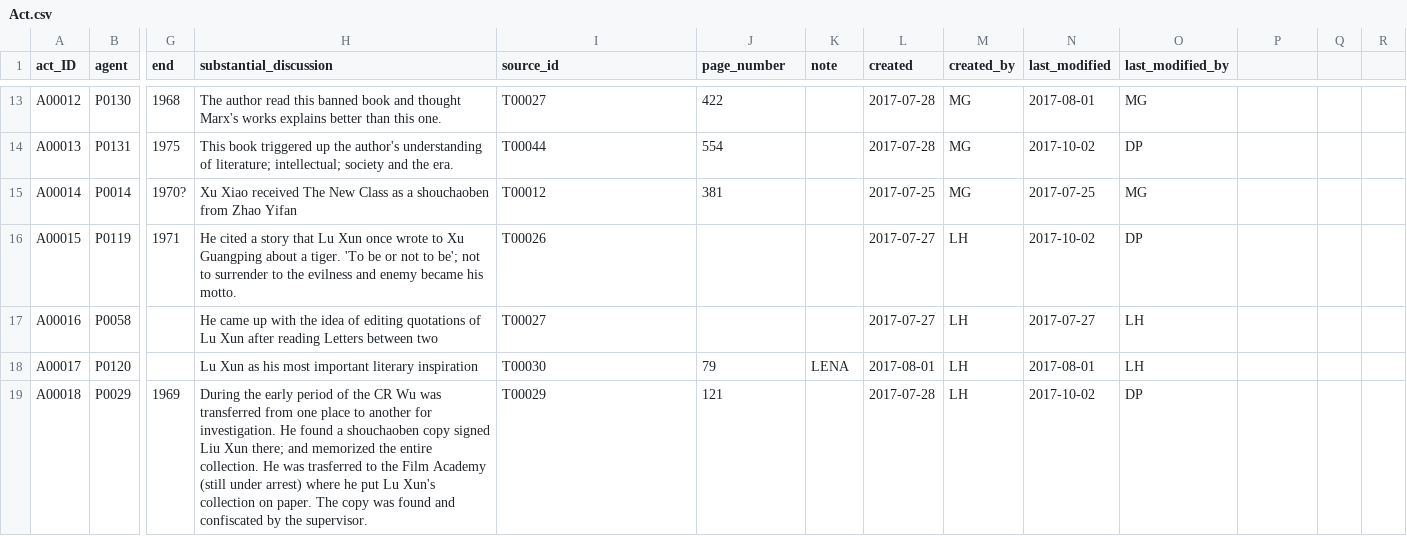
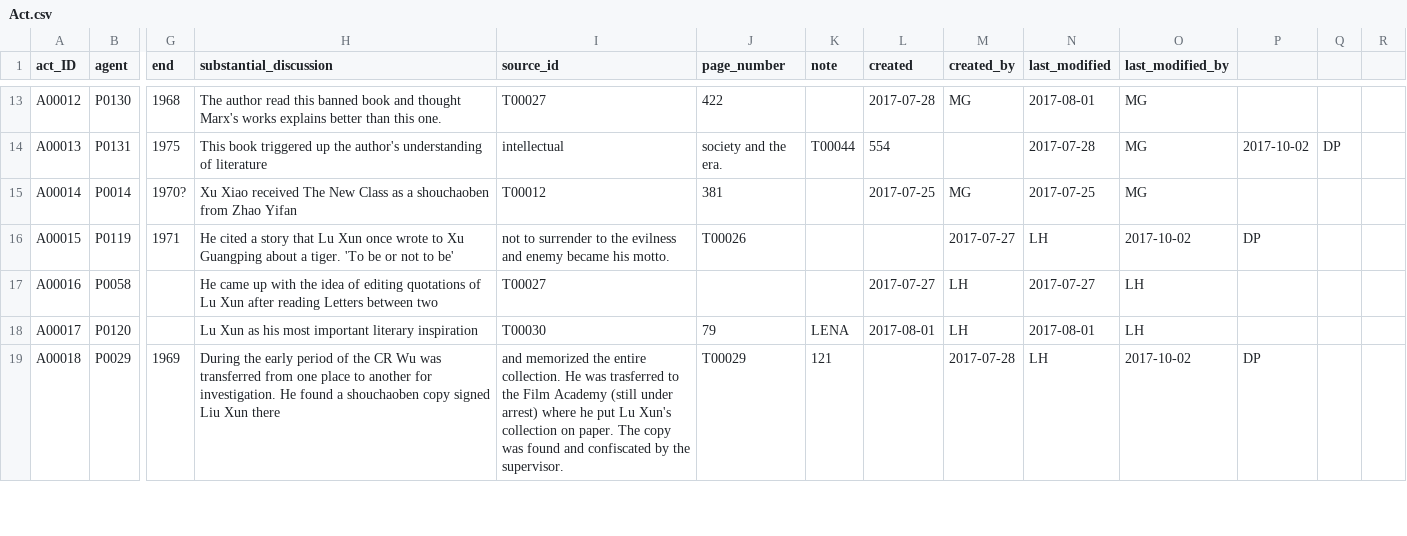
Before and after one commit to duncdrum/mini-reading, a CSV file: Act.csv, drawn as a sheet; only a part is shown, gaps mark what is left out; the diff covers the shown part only; the diff names each change by its address in the sheet, - before the commit and + after, or states it on an @@ line.

```diff
--- a/Act.csv
+++ b/Act.csv
-H14 (substantial_discussion): …understanding of literature; intellectual; society and the era.
+H14 (substantial_discussion): …understanding of literature
-I14 (source_id): T00044
+I14 (source_id): intellectual
-J14 (page_number): 554
+J14 (page_number): society and the era.
-K14 (note): (empty)
+K14 (note): T00044
-L14 (created): 2017-07-28
+L14 (created): 554
-M14 (created_by): MG
+M14 (created_by): (empty)
-N14 (last_modified): 2017-10-02
+N14 (last_modified): 2017-07-28
-O14 (last_modified_by): DP
+O14 (last_modified_by): MG
-P14: (empty)
+P14: 2017-10-02
-Q14: (empty)
+Q14: DP
-H16 (substantial_discussion): …not to be'; not to surrender to the evilness and enemy became his motto.
+H16 (substantial_discussion): …not to be'
-I16 (source_id): T00026
+I16 (source_id): not to surrender to the evilness and enemy became his motto.
-J16 (page_number): (empty)
+J16 (page_number): T00026
-L16 (created): 2017-07-27
+L16 (created): (empty)
-M16 (created_by): LH
+M16 (created_by): 2017-07-27
-N16 (last_modified): 2017-10-02
+N16 (last_modified): LH
-O16 (last_modified_by): DP
+O16 (last_modified_by): 2017-10-02
-P16: (empty)
+P16: DP
-H19 (substantial_discussion): …Liu Xun there; and memorized the entire collection. He was trasferred to the Film Academy (still under arrest) where he put Lu Xun's collection on paper. The copy was found and confiscated by the supervisor.
+H19 (substantial_discussion): …Liu Xun there
-I19 (source_id): T00029
+I19 (source_id): and memorized the entire collection. He was trasferred to the Film Academy (still under arrest) where he put Lu Xun's collection on paper. The copy was found and confiscated by the supervisor.
-J19 (page_number): 121
+J19 (page_number): T00029
-K19 (note): (empty)
+K19 (note): 121
-L19 (created): 2017-07-28
+L19 (created): (empty)
-M19 (created_by): LH
+M19 (created_by): 2017-07-28
-N19 (last_modified): 2017-10-02
+N19 (last_modified): LH
-O19 (last_modified_by): DP
+O19 (last_modified_by): 2017-10-02
-P19: (empty)
+P19: DP
```
Also changed, not shown: 1 added row and 140 edited cells elsewhere in this file.
